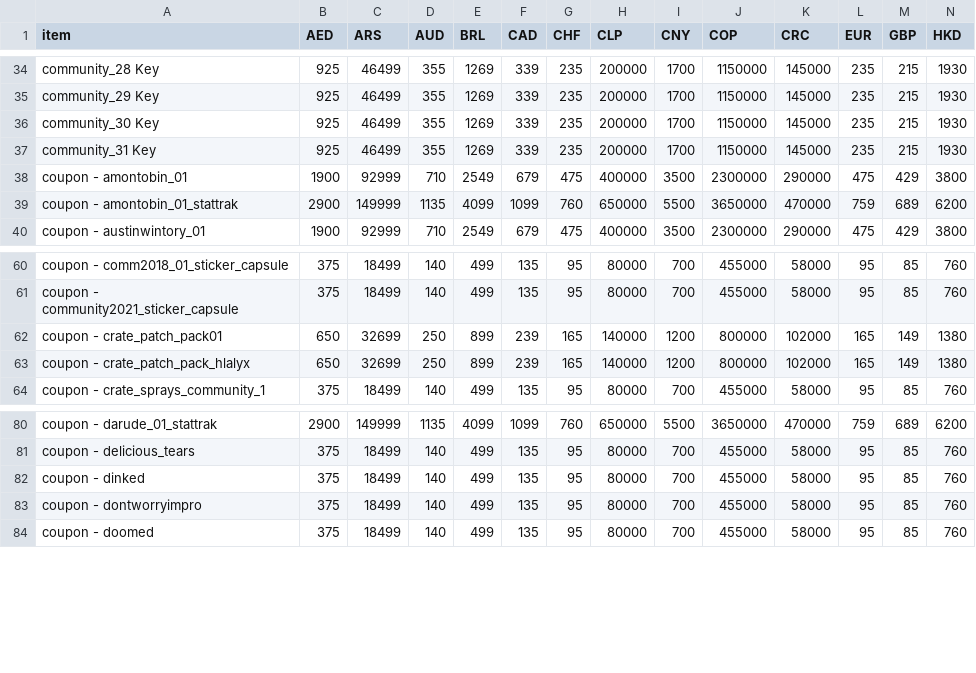
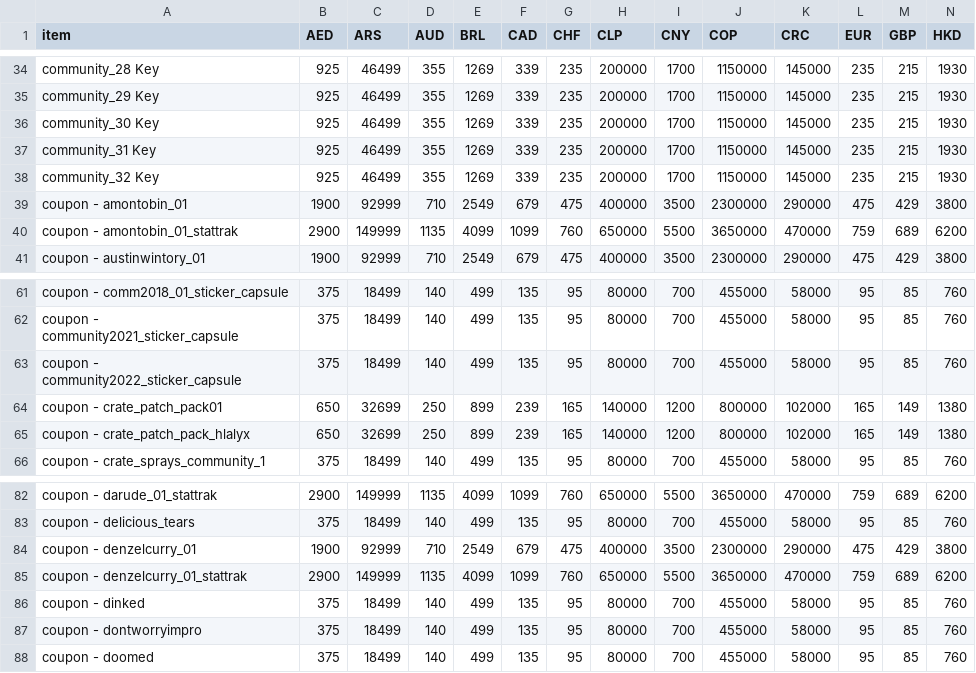
Before and after one commit to iebb/CSGO-Pricing, a CSV file: items.csv, drawn as a sheet; only a part is shown, gaps mark what is left out; rows hold the shown columns only; the diff names each change by its address in the sheet, - before the commit and + after, or states it on an @@ line.

Commit message:
upload data

```diff
--- a/items.csv
+++ b/items.csv
+row 38: community_32 Key | 925 | 46499 | 355 | 1269 | 339 | 235 | 200000 | 1700 | 1150000 | 145000 | 235 | 215 | 1930
+row 63: coupon - community2022_sticker_capsule | 375 | 18499 | 140 | 499 | 135 | 95 | 80000 | 700 | 455000 | 58000 | 95 | 85 | 760
+row 84: coupon - denzelcurry_01 | 1900 | 92999 | 710 | 2549 | 679 | 475 | 400000 | 3500 | 2300000 | 290000 | 475 | 429 | 3800
+row 85: coupon - denzelcurry_01_stattrak | 2900 | 149999 | 1135 | 4099 | 1099 | 760 | 650000 | 5500 | 3650000 | 470000 | 759 | 689 | 6200
```
Also changed, not shown: 1 other file.
